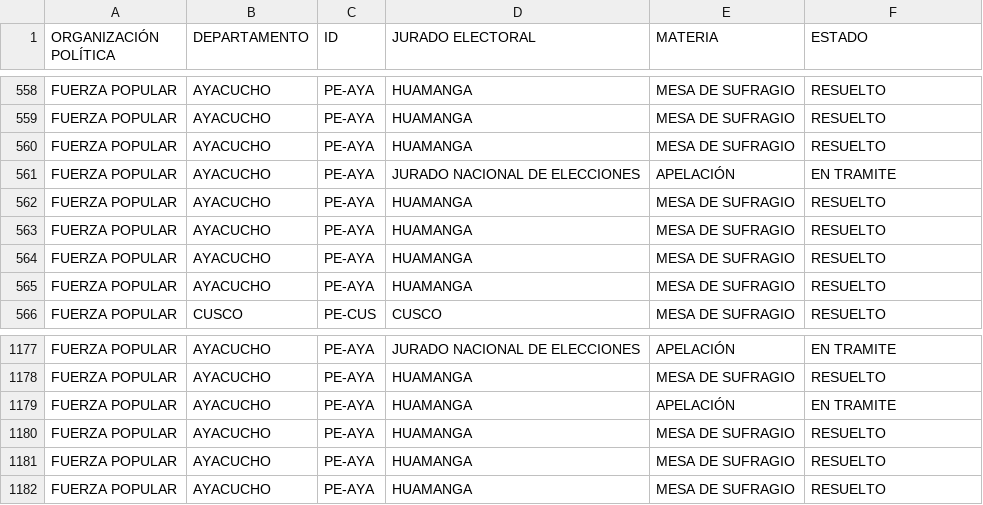
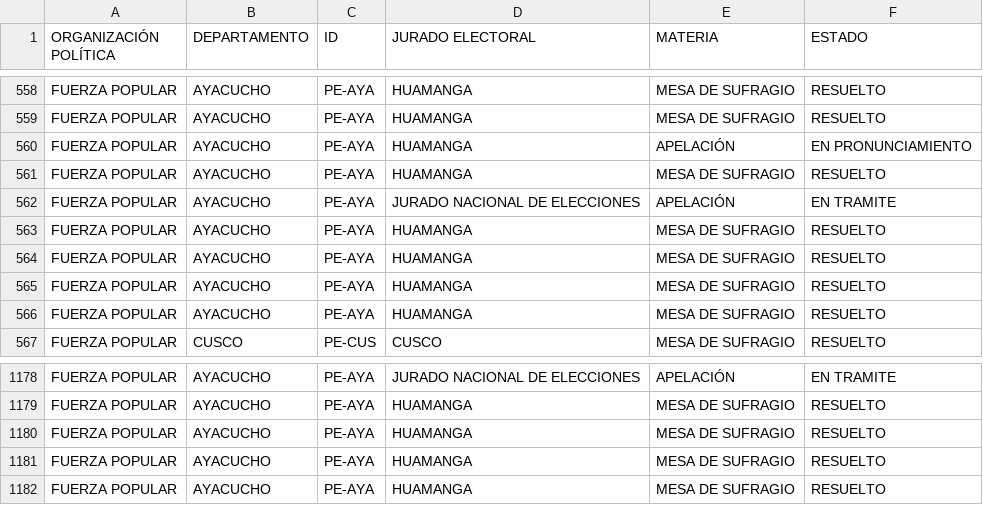
Before and after one commit to GenyLeong/nulidad_electoral, a CSV file: tabla_FP.csv, drawn as a sheet; only a part is shown, gaps mark what is left out; removed rows and columns are numbered as before the commit, all else as after; the diff names each change by its address in the sheet, - before the commit and + after, or states it on an @@ line.

```diff
--- a/tabla_FP.csv
+++ b/tabla_FP.csv
+row 560: FUERZA POPULAR | AYACUCHO | PE-AYA | HUAMANGA | APELACIÓN | EN PRONUNCIAMIENTO
-row 1179: FUERZA POPULAR | AYACUCHO | PE-AYA | HUAMANGA | APELACIÓN | EN TRAMITE
```
Also changed, not shown: tabla_mapa_FP.csv, 2 other files.
